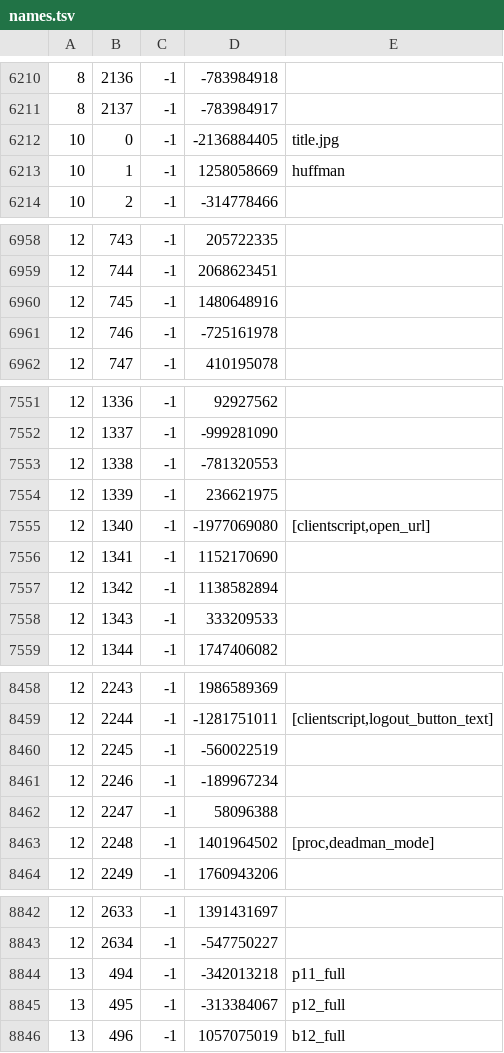
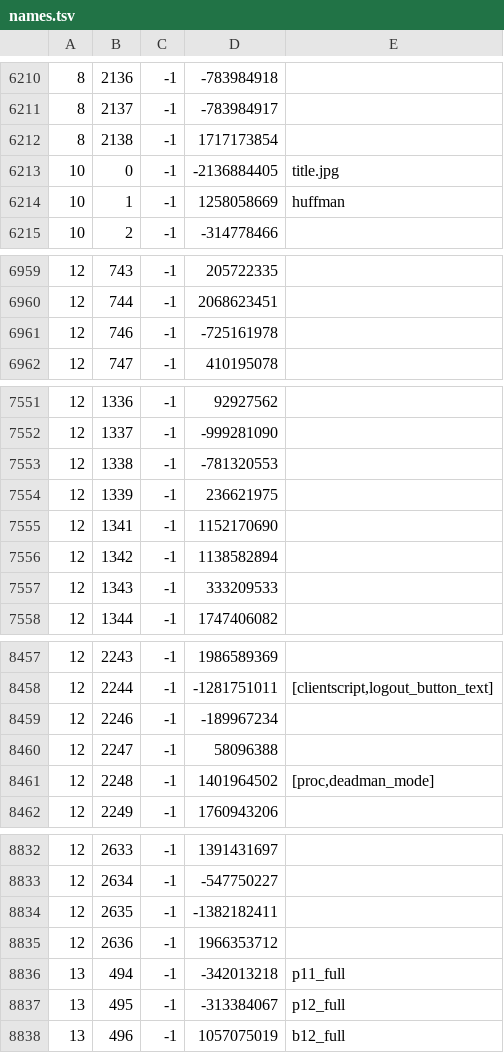
Before and after one commit to RuneStar/cache-names, a TSV file: names.tsv, drawn as a sheet; only a part is shown, gaps mark what is left out; removed rows and columns are numbered as before the commit, all else as after; the diff covers the shown part only; the diff names each change by its address in the sheet, - before the commit and + after, or states it on an @@ line.

```diff
--- a/names.tsv
+++ b/names.tsv
+row 6212: 8 | 2138 | -1 | 1717173854
-row 6960: 12 | 745 | -1 | 1480648916
-row 7555: 12 | 1340 | -1 | -1977069080 | [clientscript,open_url]
-row 8460: 12 | 2245 | -1 | -560022519
+row 8834: 12 | 2635 | -1 | -1382182411
+row 8835: 12 | 2636 | -1 | 1966353712
```
Also changed, not shown: 6 added rows and 14 removed rows elsewhere in this file, name-hashes.tsv.
